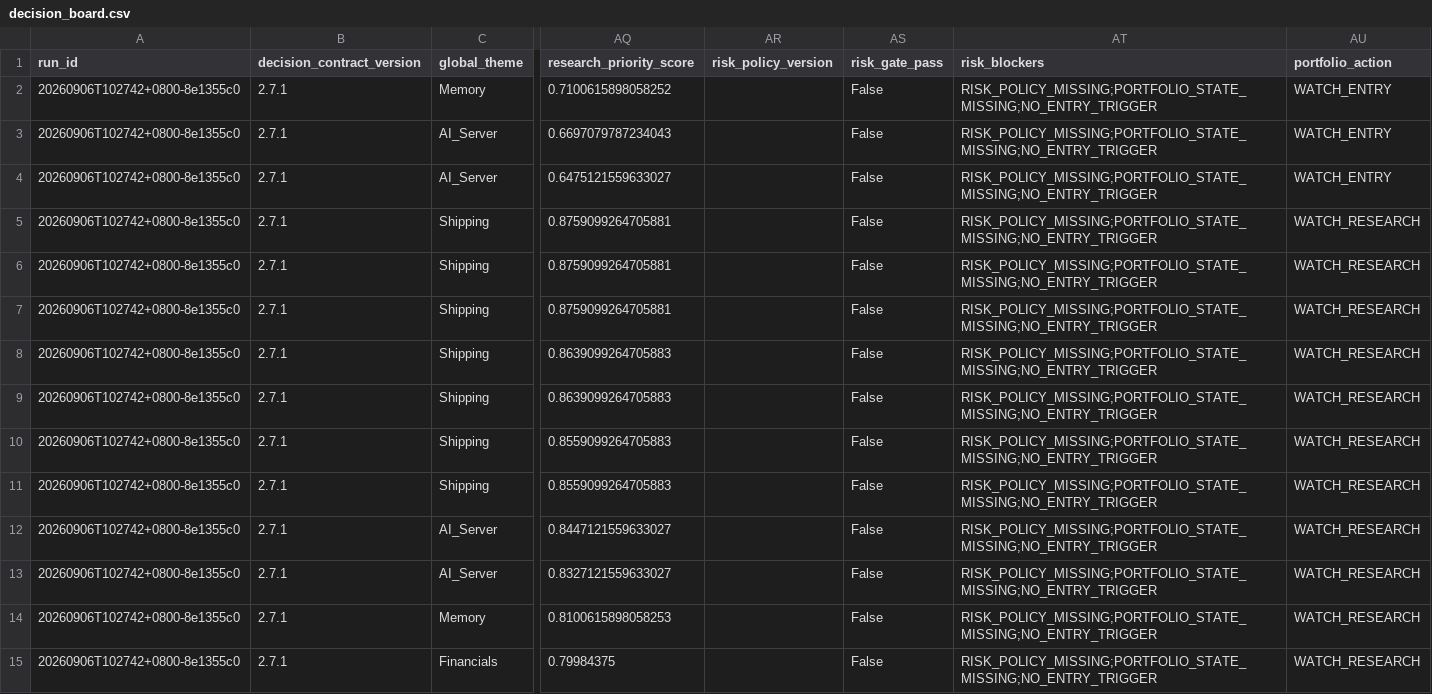
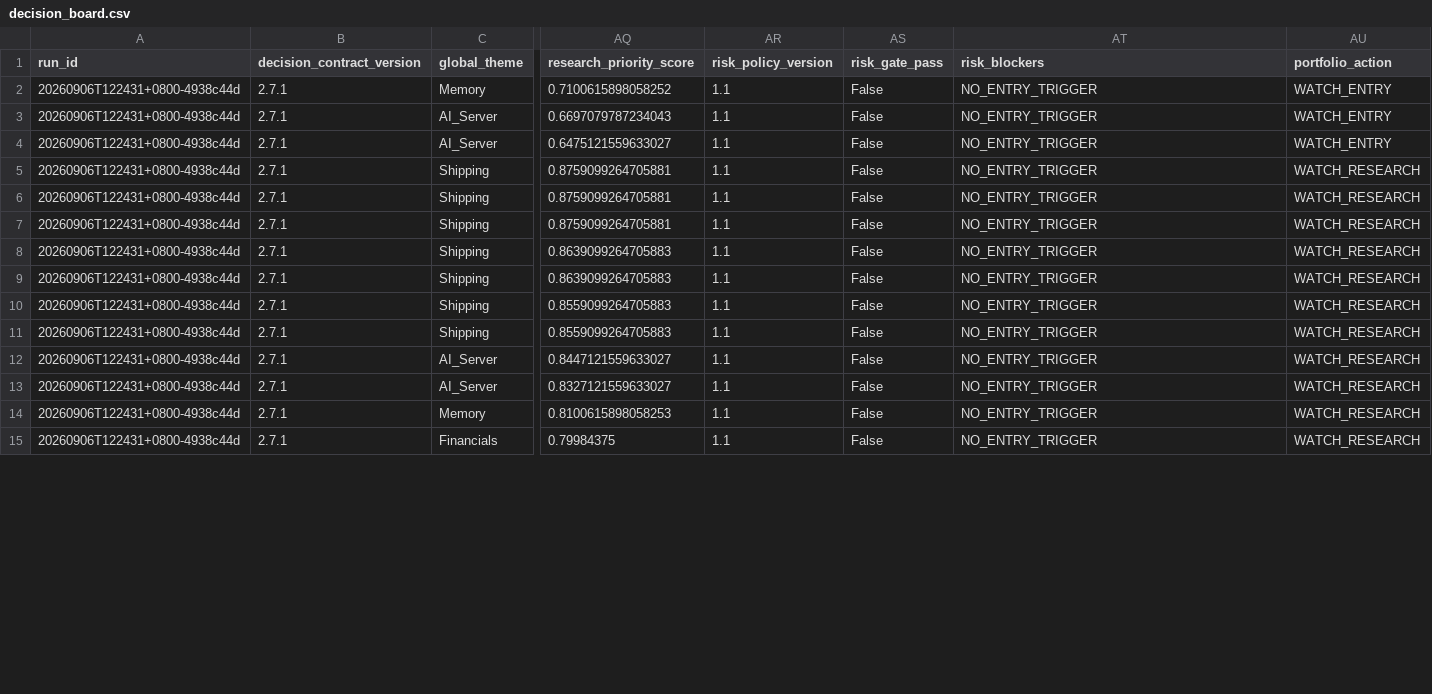
Before and after one commit to pa45251/alpha-hunter-v2, a CSV file: output/decision_board.csv, drawn as a sheet; only a part is shown, gaps mark what is left out; the diff covers the shown part only; the diff names each change by its address in the sheet, - before the commit and + after, or states it on an @@ line.

```diff
--- a/output/decision_board.csv
+++ b/output/decision_board.csv
-A2:A15 (run_id): 20260906T102742+0800-8e1355c0
+A2:A15 (run_id): 20260906T122431+0800-4938c44d
-AR2:AR15 (risk_policy_version): (empty)
+AR2:AR15 (risk_policy_version): 1.1
-AT2:AT15 (risk_blockers): RISK_POLICY_MISSING;PORTFOLIO_STATE_MISSING;NO_ENTRY_TRIGGER
+AT2:AT15 (risk_blockers): NO_ENTRY_TRIGGER
```
Also changed, not shown: 123 edited cells elsewhere in this file, output/causal_graph_audit.csv, output/causal_research_queue.csv, 12 other files.
